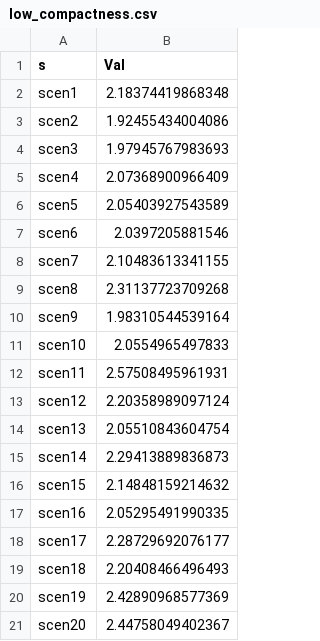
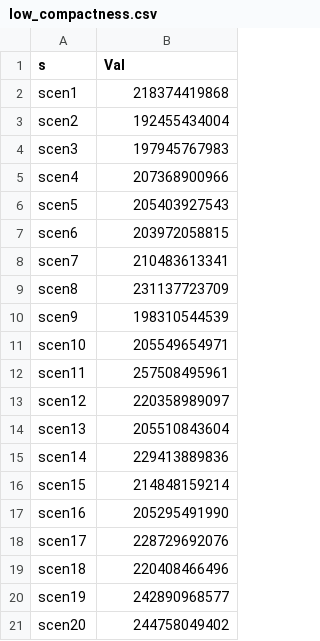
Before and after one commit to Rhh98/GAMS-MIRO, a CSV file: GerryFullWisc/renderer_strategy_fullwisc/low_compactness.csv, drawn as a sheet.

Commit message:
update compactness file and add race visualization

```diff
--- a/GerryFullWisc/renderer_strategy_fullwisc/low_compactness.csv
+++ b/GerryFullWisc/renderer_strategy_fullwisc/low_compactness.csv
@@ -1,21 +1,21 @@
 "s","Val"
-"scen1",2.18374419868348
-"scen2",1.92455434004086
-"scen3",1.97945767983693
-"scen4",2.07368900966409
-"scen5",2.05403927543589
-"scen6",2.0397205881546
-"scen7",2.10483613341155
-"scen8",2.31137723709268
-"scen9",1.98310544539164
-"scen10",2.0554965497833
-"scen11",2.57508495961931
-"scen12",2.20358989097124
-"scen13",2.05510843604754
-"scen14",2.29413889836873
-"scen15",2.14848159214632
-"scen16",2.05295491990335
-"scen17",2.28729692076177
-"scen18",2.20408466496493
-"scen19",2.42890968577369
-"scen20",2.44758049402367
+"scen1",218374419868
+"scen2",192455434004
+"scen3",197945767983
+"scen4",207368900966
+"scen5",205403927543
+"scen6",203972058815
+"scen7",210483613341
+"scen8",231137723709
+"scen9",198310544539
+"scen10",205549654971
+"scen11",257508495961
+"scen12",220358989097
+"scen13",205510843604
+"scen14",229413889836
+"scen15",214848159214
+"scen16",205295491990
+"scen17",228729692076
+"scen18",220408466496
+"scen19",242890968577
+"scen20",244758049402
```
Also changed, not shown: 5 other files.
